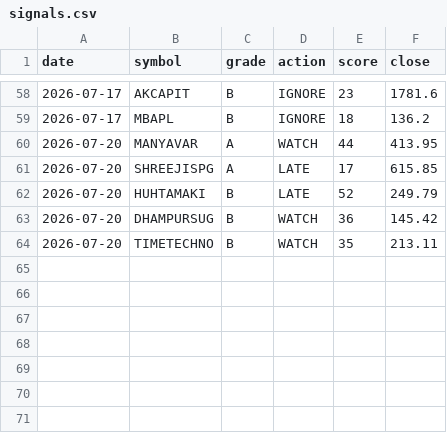
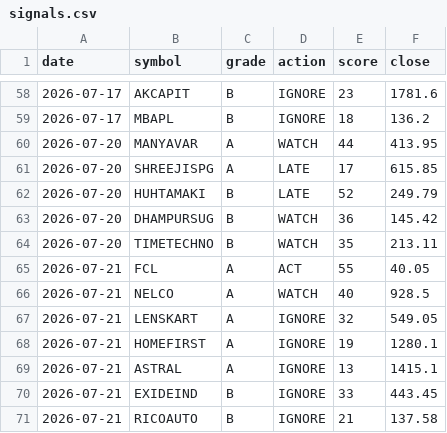
Before and after one commit to CGK0101/Smart-Money-Screener, a CSV file: data/signals.csv, drawn as a sheet; only a part is shown, gaps mark what is left out.

```diff
--- a/data/signals.csv
+++ b/data/signals.csv
@@ -64 +64,8 @@ date,symbol,grade,action,score,close
 2026-07-20,TIMETECHNO,B,WATCH,35,213.11
+2026-07-21,FCL,A,ACT,55,40.05
+2026-07-21,NELCO,A,WATCH,40,928.5
+2026-07-21,LENSKART,A,IGNORE,32,549.05
+2026-07-21,HOMEFIRST,A,IGNORE,19,1280.1
+2026-07-21,ASTRAL,A,IGNORE,13,1415.1
+2026-07-21,EXIDEIND,B,IGNORE,33,443.45
+2026-07-21,RICOAUTO,B,IGNORE,21,137.58
```
Also changed, not shown: data/events/bulk.csv, data/events/fo_oi.csv, 4 other files.
